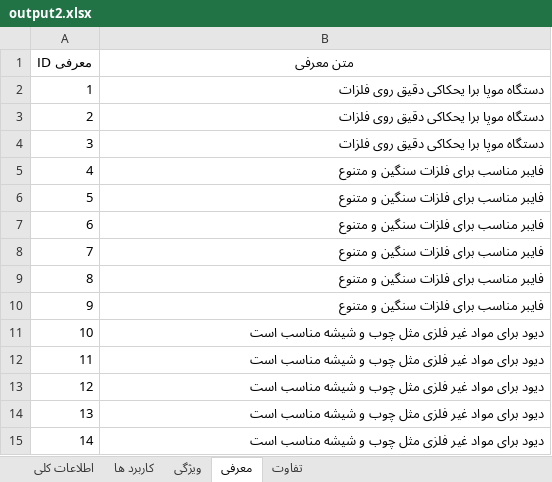
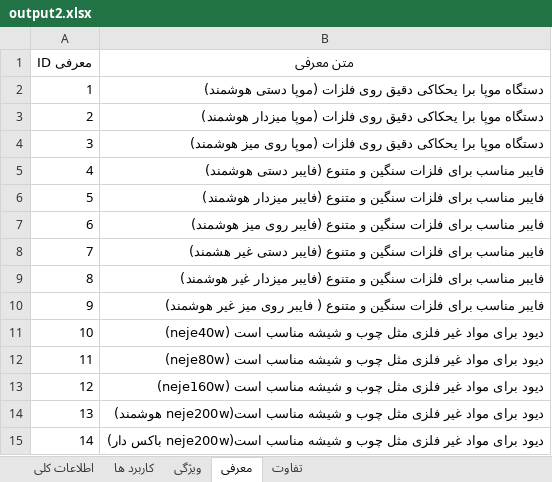
Before and after one commit to Mohmd20/tabchibot, an Excel workbook: output2.xlsx, sheet معرفی, drawn as a sheet; values as stored, in another font and other column widths than the file's, no borders; the diff names each change by its address in the sheet, - before the commit and + after, or states it on an @@ line.

```diff
--- a/output2.xlsx (sheet معرفی)
+++ b/output2.xlsx (sheet معرفی)
-B2 (متن معرفی): …روی فلزات
+B2 (متن معرفی): …روی فلزات (موپا دستی هوشمند)
-B3 (متن معرفی): …روی فلزات
+B3 (متن معرفی): …روی فلزات (موپا میزدار هوشمند)
-B4 (متن معرفی): …روی فلزات
+B4 (متن معرفی): …روی فلزات (موپا روی میز هوشمند)
-B5 (متن معرفی): …و متنوع
+B5 (متن معرفی): …و متنوع (فایبر دستی هوشمند)
-B6 (متن معرفی): …و متنوع
+B6 (متن معرفی): …و متنوع (فایبر میزدار هوشمند)
-B7 (متن معرفی): …و متنوع
+B7 (متن معرفی): …و متنوع (فایبر روی میز هوشمند)
-B8 (متن معرفی): …و متنوع
+B8 (متن معرفی): …و متنوع (فایبر دستی غیر هشمند)
-B9 (متن معرفی): …و متنوع
+B9 (متن معرفی): …و متنوع (فایبر میزدار غیر هوشمند)
-B10 (متن معرفی): …و متنوع
+B10 (متن معرفی): …و متنوع ( فایبر روی میز غیر هوشمند)
-B11 (متن معرفی): …مناسب است
+B11 (متن معرفی): …مناسب است (neje40w)
-B12 (متن معرفی): …مناسب است
+B12 (متن معرفی): …مناسب است (neje80w)
-B13 (متن معرفی): …مناسب است
+B13 (متن معرفی): …مناسب است (neje160w)
-B14 (متن معرفی): …شیشه مناسب است
+B14 (متن معرفی): …شیشه مناسب است(neje200w هوشمند)
-B15 (متن معرفی): …شیشه مناسب است
+B15 (متن معرفی): …شیشه مناسب است(neje200w باکس دار)
```
Also changed, not shown: sheet ویژگی, sheet اطلاعات کلی, 1 other file.
